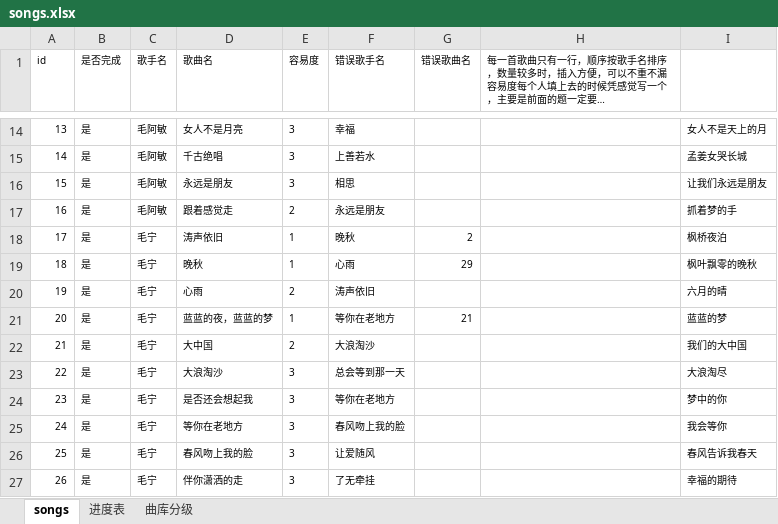
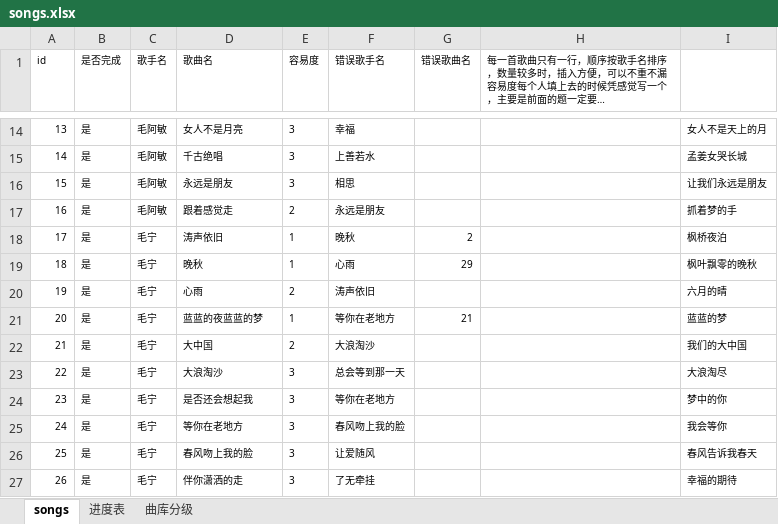
Before and after one commit to bluedazzle/riddle_common, an Excel workbook: question/management/commands/songs.xlsx, sheet songs, drawn as a sheet; only a part is shown, gaps mark what is left out; long unchanged cells end in …; values as stored, in another font and other column widths than the file's, no borders; the diff names each change by its address in the sheet, - before the commit and + after, or states it on an @@ line.

Commit message:
update song
Change-Id: Ia1a5f9ca8497a29d26a21948600b4c4a2e3a91f6

```diff
--- a/question/management/commands/songs.xlsx (sheet songs)
+++ b/question/management/commands/songs.xlsx (sheet songs)
-D21 (歌曲名): 蓝蓝的夜，蓝蓝的梦
+D21 (歌曲名): 蓝蓝的夜蓝蓝的梦
```
